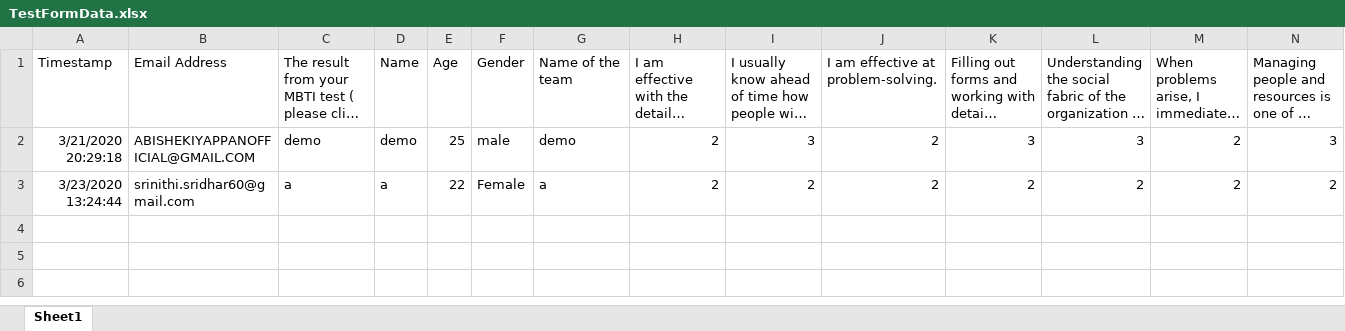
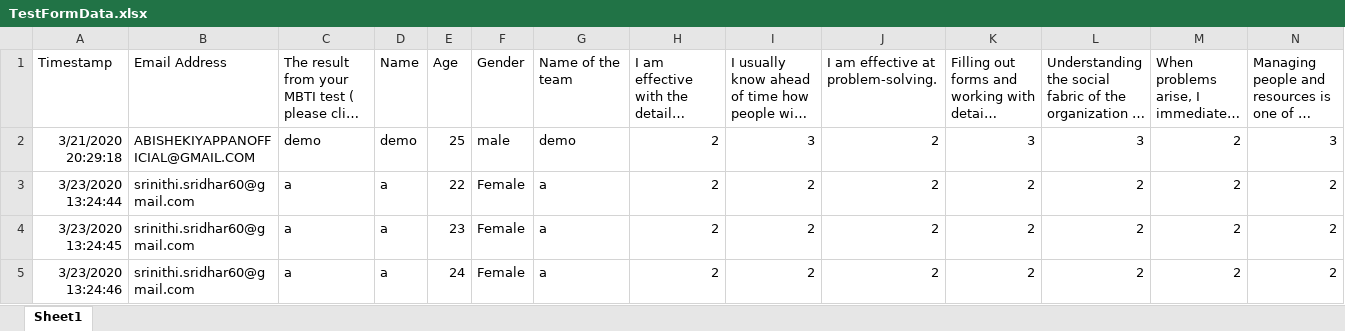
Before and after one commit to adityakumar-codes/LeaderCommSurvey, an Excel workbook: TestFormData.xlsx, sheet Sheet1, drawn as a sheet; only a part is shown; long unchanged cells end in …; values as stored, in another font and other column widths than the file's, no borders; rows hold the shown columns only; the diff names each change by its address in the sheet, - before the commit and + after, or states it on an @@ line.

```diff
--- a/TestFormData.xlsx (sheet Sheet1)
+++ b/TestFormData.xlsx (sheet Sheet1)
+row 4: 3/23/2020 13:24:45 | srinithi.sridhar60@gmail.com | a | a | 23 | Female | a | 2 | 2 | 2 | 2 | 2 | 2 | 2
+row 5: 3/23/2020 13:24:46 | srinithi.sridhar60@gmail.com | a | a | 24 | Female | a | 2 | 2 | 2 | 2 | 2 | 2 | 2
```
Also changed, not shown: 2 other files.
